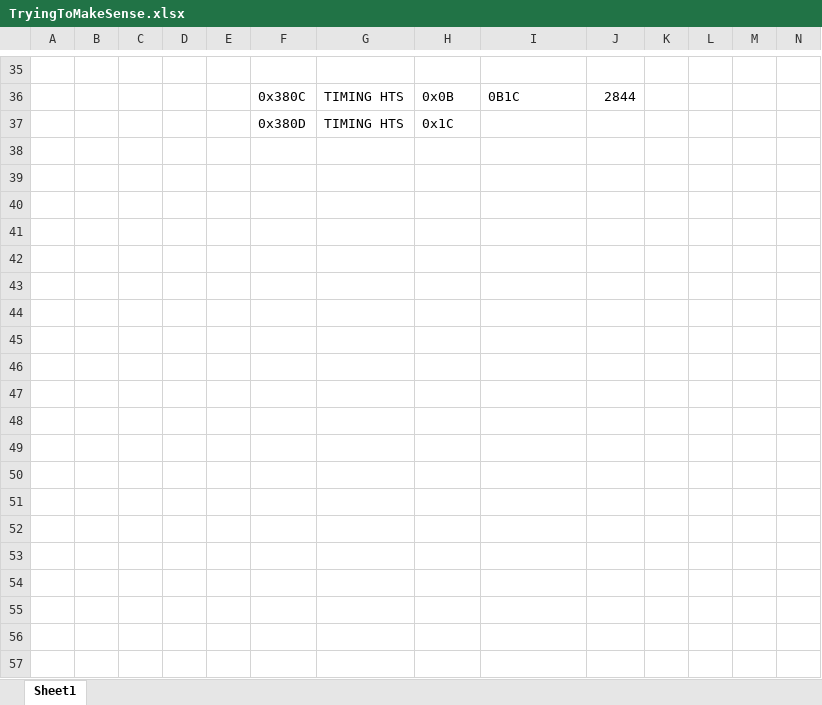
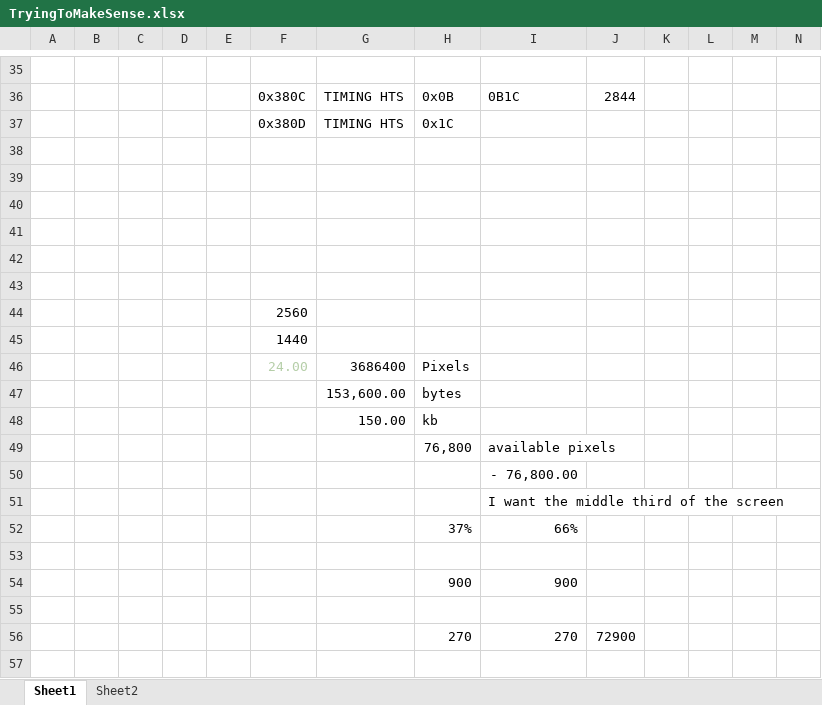
Before and after one commit to DrMikeG/EyeBolt, an Excel workbook: Mk5/OV5640/TryingToMakeSense.xlsx, sheet Sheet1, drawn as a sheet; only a part is shown, gaps mark what is left out; values as stored, in another font and other column widths than the file's, no borders; rows hold the shown columns only; the diff covers the shown part only; the diff names each change by its address in the sheet, - before the commit and + after, or states it on an @@ line.

```diff
--- a/Mk5/OV5640/TryingToMakeSense.xlsx (sheet Sheet1)
+++ b/Mk5/OV5640/TryingToMakeSense.xlsx (sheet Sheet1)
+sheet tab: Sheet2
+row 38: (empty)
+row 39: (empty)
+row 40: (empty)
+row 41: (empty)
+row 42: (empty)
+row 43: (empty)
+row 44:  |  |  |  |  | 2560
+row 45:  |  |  |  |  | 1440
+row 46:  |  |  |  |  | 24.00 | 3686400 | Pixels
+row 47:  |  |  |  |  |  | 153,600.00 | bytes
+row 48:  |  |  |  |  |  | 150.00 | kb
+row 49:  |  |  |  |  |  |  | 76,800 | available pixels
+row 50:  |  |  |  |  |  |  |  | - 76,800.00
+row 51:  |  |  |  |  |  |  |  | I want the middle third of the screen
+row 52:  |  |  |  |  |  |  | 37% | 66%
+row 53: (empty)
+row 54:  |  |  |  |  |  |  | 900 | 900
+row 55: (empty)
+row 56:  |  |  |  |  |  |  | 270 | 270 | 72900
+row 57: (empty)
```
Also changed, not shown: 25 added rows elsewhere in this sheet, 4 other files.
